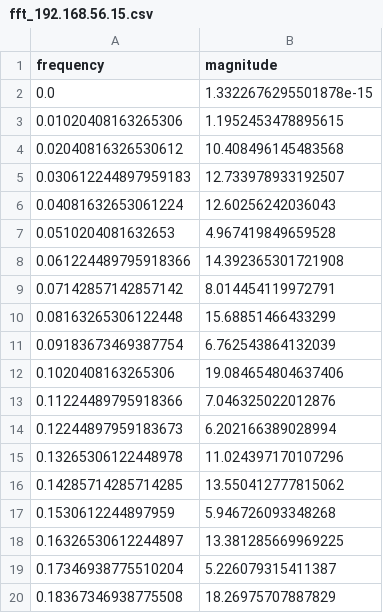
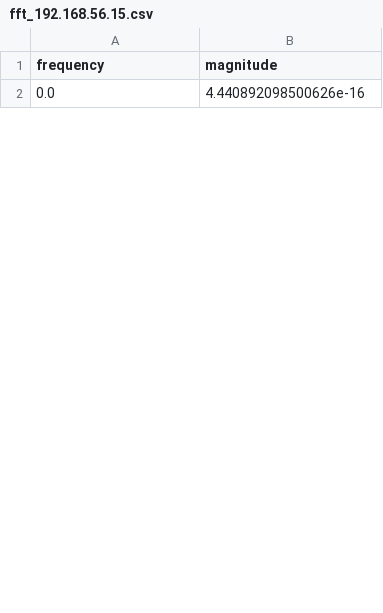
Before and after one commit to Abhishek-s-kumar/parrot-c2, a CSV file: output/fft_192.168.56.15.csv, drawn as a sheet; only a part is shown; the diff covers the shown part only.

```diff
--- a/output/fft_192.168.56.15.csv
+++ b/output/fft_192.168.56.15.csv
@@ -1,20 +1,2 @@
 frequency,magnitude
-0.0,1.3322676295501878e-15
-0.01020408163265306,1.1952453478895615
-0.02040816326530612,10.408496145483568
-0.030612244897959183,12.733978933192507
-0.04081632653061224,12.60256242036043
-0.0510204081632653,4.967419849659528
-0.061224489795918366,14.392365301721908
-0.07142857142857142,8.014454119972791
-0.08163265306122448,15.68851466433299
-0.09183673469387754,6.762543864132039
-0.1020408163265306,19.084654804637406
-0.11224489795918366,7.046325022012876
-0.12244897959183673,6.202166389028994
-0.13265306122448978,11.024397170107296
-0.14285714285714285,13.550412777815062
-0.1530612244897959,5.946726093348268
-0.16326530612244897,13.381285669969225
-0.17346938775510204,5.226079315411387
-0.18367346938775508,18.26975707887829
+0.0,4.440892098500626e-16
```
Also changed, not shown: 34 added rows and 31 removed rows elsewhere in this file, output/autocorr_192.168.56.15.csv, output/performance_metrics.csv, 16 other files.
